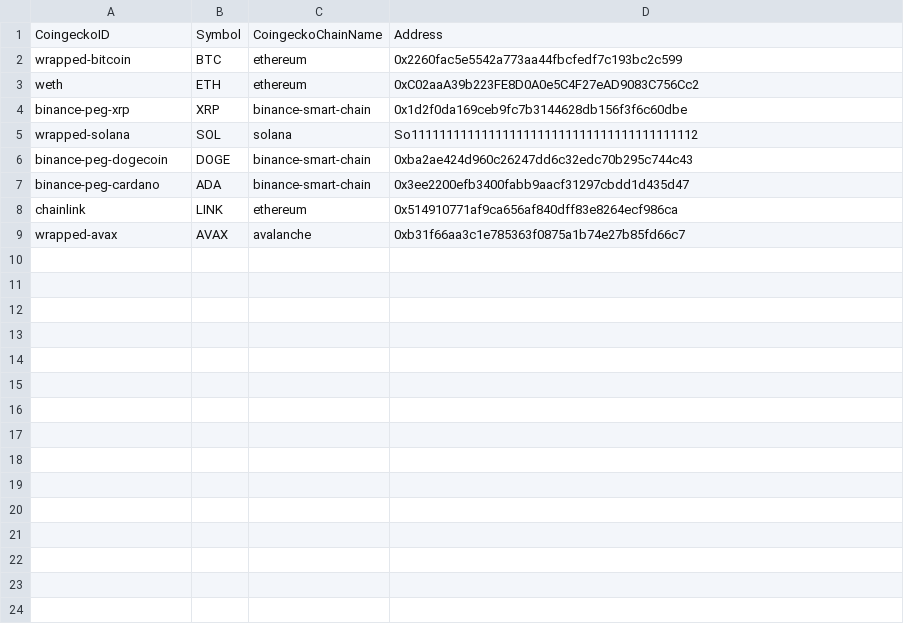
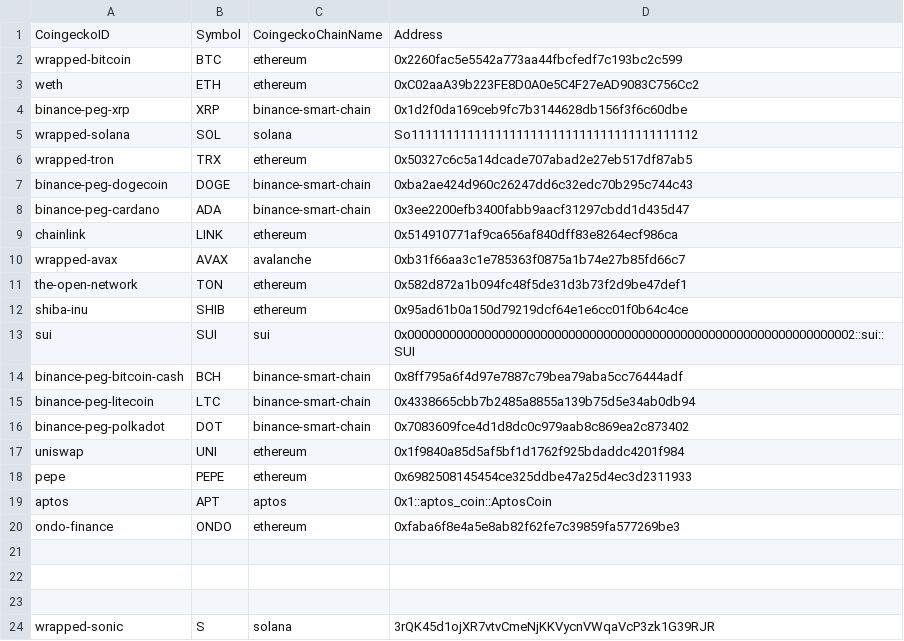
Before and after one commit to I-Jac/wLiquify-Oracle-Libary, a CSV file: hardcodedSymbolChainAddress.csv, drawn as a sheet; the diff names each change by its address in the sheet, - before the commit and + after, or states it on an @@ line.

Commit message:
Update hardcodedSymbolChainAddress.csv

```diff
--- a/hardcodedSymbolChainAddress.csv
+++ b/hardcodedSymbolChainAddress.csv
+row 6: wrapped-tron | TRX | ethereum | 0x50327c6c5a14dcade707abad2e27eb517df87ab5
+row 11: the-open-network | TON | ethereum | 0x582d872a1b094fc48f5de31d3b73f2d9be47def1
+row 12: shiba-inu | SHIB | ethereum | 0x95ad61b0a150d79219dcf64e1e6cc01f0b64c4ce
+row 13: sui | SUI | sui | 0x0000000000000000000000000000000000000000000000000000000000000002::sui::SUI
+row 14: binance-peg-bitcoin-cash | BCH | binance-smart-chain | 0x8ff795a6f4d97e7887c79bea79aba5cc76444adf
+row 15: binance-peg-litecoin | LTC | binance-smart-chain | 0x4338665cbb7b2485a8855a139b75d5e34ab0db94
+row 16: binance-peg-polkadot | DOT | binance-smart-chain | 0x7083609fce4d1d8dc0c979aab8c869ea2c873402
+row 17: uniswap | UNI | ethereum | 0x1f9840a85d5af5bf1d1762f925bdaddc4201f984
+row 18: pepe | PEPE | ethereum | 0x6982508145454ce325ddbe47a25d4ec3d2311933
+row 19: aptos | APT | aptos | 0x1::aptos_coin::AptosCoin
+row 20: ondo-finance | ONDO | ethereum | 0xfaba6f8e4a5e8ab82f62fe7c39859fa577269be3
+row 21: (empty)
+row 22: (empty)
+row 23: (empty)
+row 24: wrapped-sonic | S | solana | 3rQK45d1ojXR7vtvCmeNjKKVycnVWqaVcP3zk1G39RJR
```
